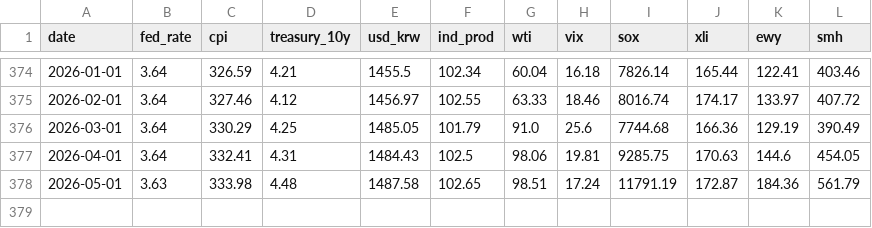
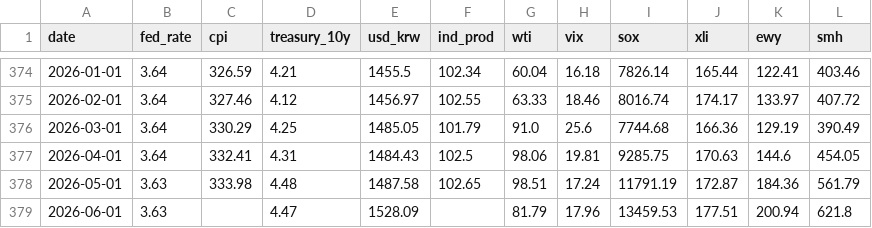
Before and after one commit to shj7972/stockinsight, a CSV file: static/economic_indicators.csv, drawn as a sheet; only a part is shown, gaps mark what is left out.

```diff
--- a/static/economic_indicators.csv
+++ b/static/economic_indicators.csv
@@ -378 +378,2 @@ date,fed_rate,cpi,treasury_10y,usd_krw,ind_prod,wti,vix,sox,xli,ewy,smh
 2026-05-01,3.63,333.98,4.48,1487.58,102.65,98.51,17.24,11791.19,172.87,184.36,561.79
+2026-06-01,3.63,,4.47,1528.09,,81.79,17.96,13459.53,177.51,200.94,621.8
```
Also changed, not shown: 1 other file.
